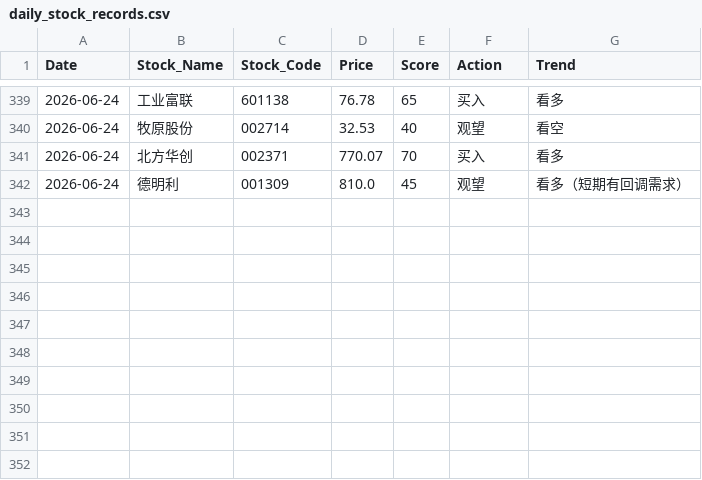
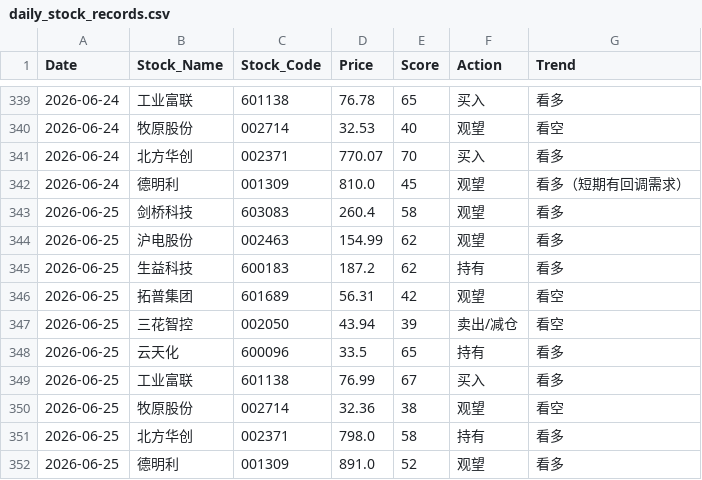
Before and after one commit to shawnZheng3927/daily_stock_analysis, a CSV file: daily_stock_records.csv, drawn as a sheet; only a part is shown, gaps mark what is left out; the diff names each change by its address in the sheet, - before the commit and + after, or states it on an @@ line.

```diff
--- a/daily_stock_records.csv
+++ b/daily_stock_records.csv
+row 343: 2026-06-25 | 剑桥科技 | 603083 | 260.4 | 58 | 观望 | 看多
+row 344: 2026-06-25 | 沪电股份 | 002463 | 154.99 | 62 | 观望 | 看多
+row 345: 2026-06-25 | 生益科技 | 600183 | 187.2 | 62 | 持有 | 看多
+row 346: 2026-06-25 | 拓普集团 | 601689 | 56.31 | 42 | 观望 | 看空
+row 347: 2026-06-25 | 三花智控 | 002050 | 43.94 | 39 | 卖出/减仓 | 看空
+row 348: 2026-06-25 | 云天化 | 600096 | 33.5 | 65 | 持有 | 看多
+row 349: 2026-06-25 | 工业富联 | 601138 | 76.99 | 67 | 买入 | 看多
+row 350: 2026-06-25 | 牧原股份 | 002714 | 32.36 | 38 | 观望 | 看空
+row 351: 2026-06-25 | 北方华创 | 002371 | 798.0 | 58 | 持有 | 看多
+row 352: 2026-06-25 | 德明利 | 001309 | 891.0 | 52 | 观望 | 看多
```
